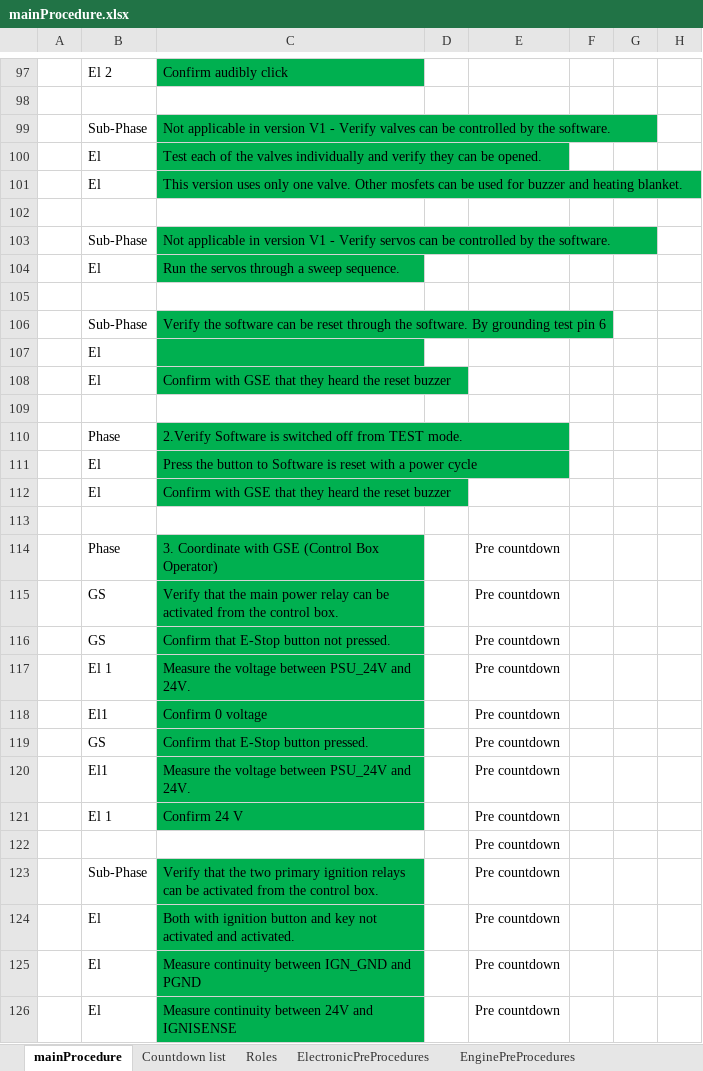
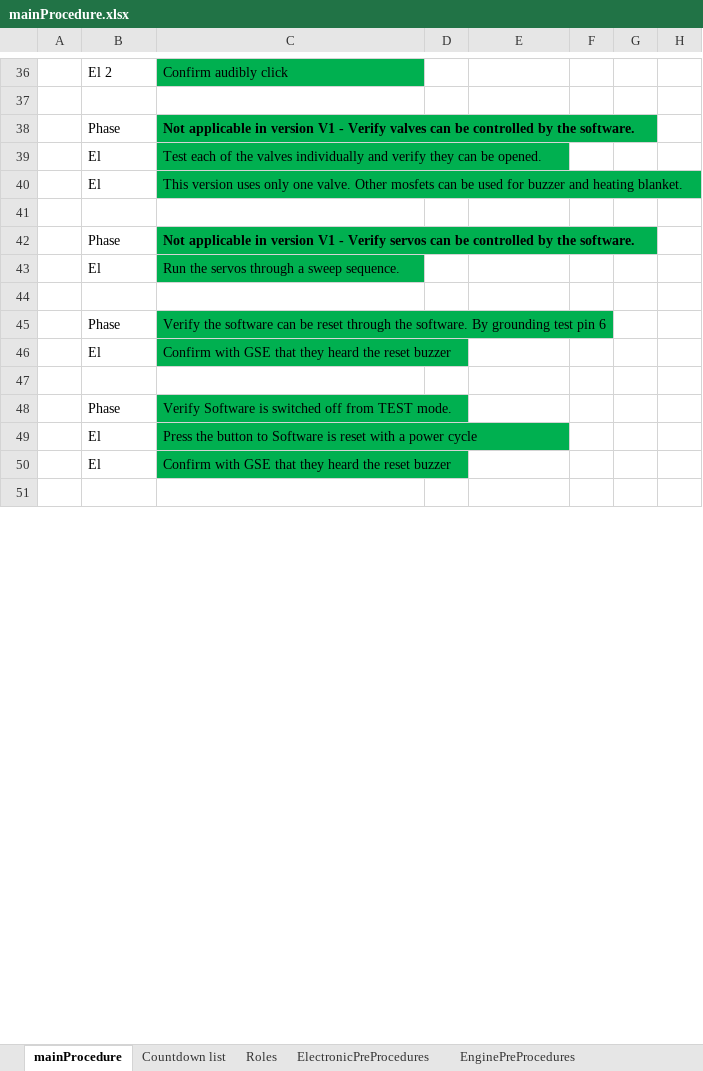
Before and after one commit to finhan-2/RavenProcedure, an Excel workbook: mainProcedure.xlsx, sheet mainProcedure, drawn as a sheet; only a part is shown, gaps mark what is left out; values as stored, in another font and other column widths than the file's, no borders; charts and pictures not drawn; removed rows and columns are numbered as before the commit, all else as after; the diff covers the shown part only; the diff names each change by its address in the sheet, - before the commit and + after, or states it on an @@ line.

Commit message:
Added Sensor in El-PreProcedures and updated mainProcedures

```diff
--- a/mainProcedure.xlsx (sheet mainProcedure)
+++ b/mainProcedure.xlsx (sheet mainProcedure)
-B38: Sub-Phase
+B38: Phase
-C38 bold: off
+C38 bold: on
-B42: Sub-Phase
+B42: Phase
-C42 bold: off
+C42 bold: on
-B45: Sub-Phase
+B45: Phase
-row 107:  | El
-C48: 2.Verify Software is…
+C48: Verify Software is…
-row 114:  | Phase | 3. Coordinate with GSE (Control Box Operator) |  | Pre countdown
-row 115:  | GS | Verify that the main power relay can be activated from the control box. |  | Pre countdown
-row 116:  | GS | Confirm that E-Stop button not pressed. |  | Pre countdown
-row 117:  | El 1 | Measure the voltage between PSU_24V and 24V. |  | Pre countdown
-row 118:  | El1 | Confirm 0 voltage |  | Pre countdown
-row 119:  | GS | Confirm that E-Stop button pressed. |  | Pre countdown
-row 120:  | El1 | Measure the voltage between PSU_24V and 24V. |  | Pre countdown
-row 121:  | El 1 | Confirm 24 V |  | Pre countdown
-row 122:  |  |  |  | Pre countdown
-row 123:  | Sub-Phase | Verify that the two primary ignition relays can be activated from the control box. |  | Pre countdown
-row 124:  | El | Both with ignition button and key not activated and activated. |  | Pre countdown
-row 125:  | El | Measure continuity between IGN_GND and PGND |  | Pre countdown
-row 126:  | El | Measure continuity between 24V and IGNISENSE |  | Pre countdown
```
Also changed, not shown: 6 added rows, 103 removed rows, 11 edited cells and cell formats elsewhere in this sheet, sheet ElectronicPreProcedures, sheet EnginePreProcedures, other sheet tabs, charts or pictures.
